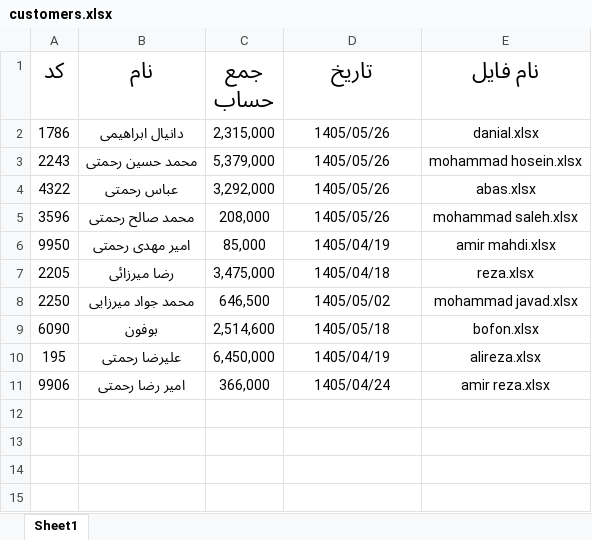
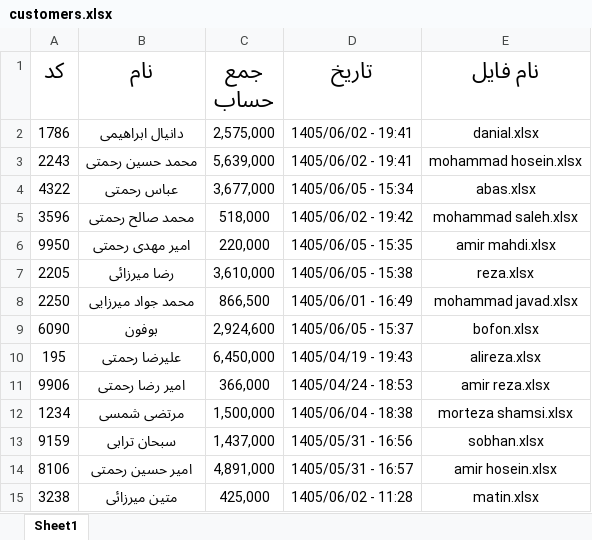
Before and after one commit to Hamidmarket/hesab, an Excel workbook: bakup/customers.xlsx, sheet Sheet1, drawn as a sheet; values as stored, in another font and other column widths than the file's, no borders; the diff names each change by its address in the sheet, - before the commit and + after, or states it on an @@ line.

```diff
--- a/bakup/customers.xlsx (sheet Sheet1)
+++ b/bakup/customers.xlsx (sheet Sheet1)
-C2 (جمع حساب): 2,315,000
+C2 (جمع حساب): 2,575,000
-D2:D3 (تاریخ): 1405/05/26
+D2:D3 (تاریخ): 1405/06/02 - 19:41
-C3 (جمع حساب): 5,379,000
+C3 (جمع حساب): 5,639,000
-C4 (جمع حساب): 3,292,000
+C4 (جمع حساب): 3,677,000
-D4 (تاریخ): 1405/05/26
+D4 (تاریخ): 1405/06/05 - 15:34
-C5 (جمع حساب): 208,000
+C5 (جمع حساب): 518,000
-D5 (تاریخ): 1405/05/26
+D5 (تاریخ): 1405/06/02 - 19:42
-C6 (جمع حساب): 85,000
+C6 (جمع حساب): 220,000
-D6 (تاریخ): 1405/04/19
+D6 (تاریخ): 1405/06/05 - 15:35
-C7 (جمع حساب): 3,475,000
+C7 (جمع حساب): 3,610,000
-D7 (تاریخ): 1405/04/18
+D7 (تاریخ): 1405/06/05 - 15:38
-C8 (جمع حساب): 646,500
+C8 (جمع حساب): 866,500
-D8 (تاریخ): 1405/05/02
+D8 (تاریخ): 1405/06/01 - 16:49
-C9 (جمع حساب): 2,514,600
+C9 (جمع حساب): 2,924,600
-D9 (تاریخ): 1405/05/18
+D9 (تاریخ): 1405/06/05 - 15:37
-D10 (تاریخ): 1405/04/19
+D10 (تاریخ): 1405/04/19 - 19:43
-D11 (تاریخ): 1405/04/24
+D11 (تاریخ): 1405/04/24 - 18:53
+row 12: 1234 | مرتضی شمسی | 1,500,000 | 1405/06/04 - 18:38 | morteza shamsi.xlsx
+row 13: 9159 | سبحان ترابی | 1,437,000 | 1405/05/31 - 16:56 | sobhan.xlsx
+row 14: 8106 | امیر حسین رحمتی | 4,891,000 | 1405/05/31 - 16:57 | amir hosein.xlsx
+row 15: 3238 | متین میرزائی | 425,000 | 1405/06/02 - 11:28 | matin.xlsx
```
Also changed, not shown: bakup/customers/abas.xlsx, bakup/customers/bofon.xlsx, 30 other files.
